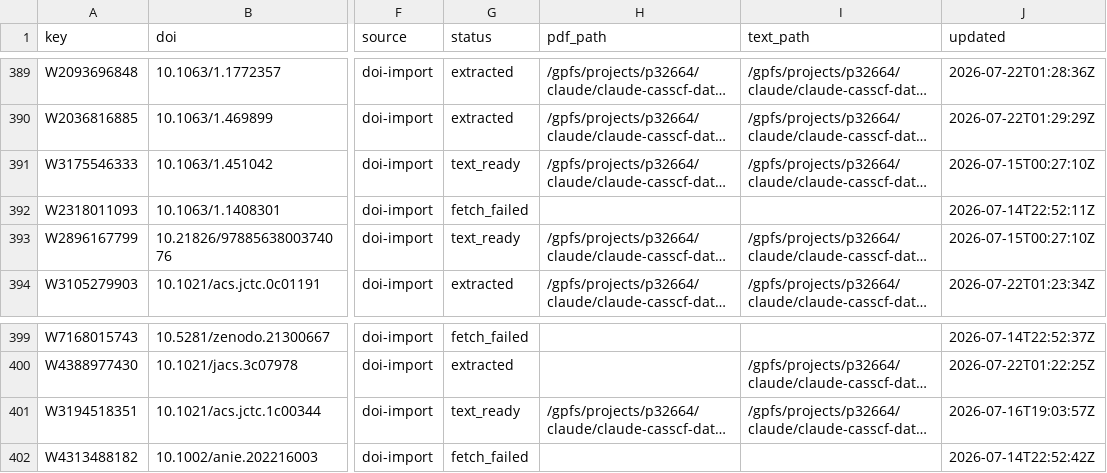
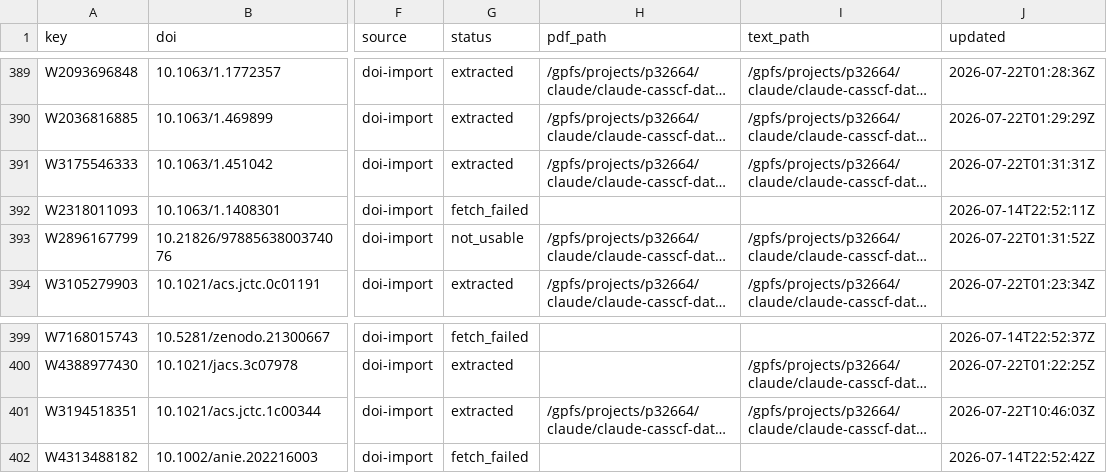
Before and after one commit to victorchanglee/aimdb, a CSV file: database/papers_index.csv, drawn as a sheet; only a part is shown, gaps mark what is left out; long unchanged cells end in …; the diff names each change by its address in the sheet, - before the commit and + after, or states it on an @@ line.

```diff
--- a/database/papers_index.csv
+++ b/database/papers_index.csv
-G391 (status): text_ready
+G391 (status): extracted
-J391 (updated): 2026-07-15T00:27:10Z
+J391 (updated): 2026-07-22T01:31:31Z
-G393 (status): text_ready
+G393 (status): not_usable
-J393 (updated): 2026-07-15T00:27:10Z
+J393 (updated): 2026-07-22T01:31:52Z
-G401 (status): text_ready
+G401 (status): extracted
-J401 (updated): 2026-07-16T19:03:57Z
+J401 (updated): 2026-07-22T10:46:03Z
```
Also changed, not shown: 2 other files.
